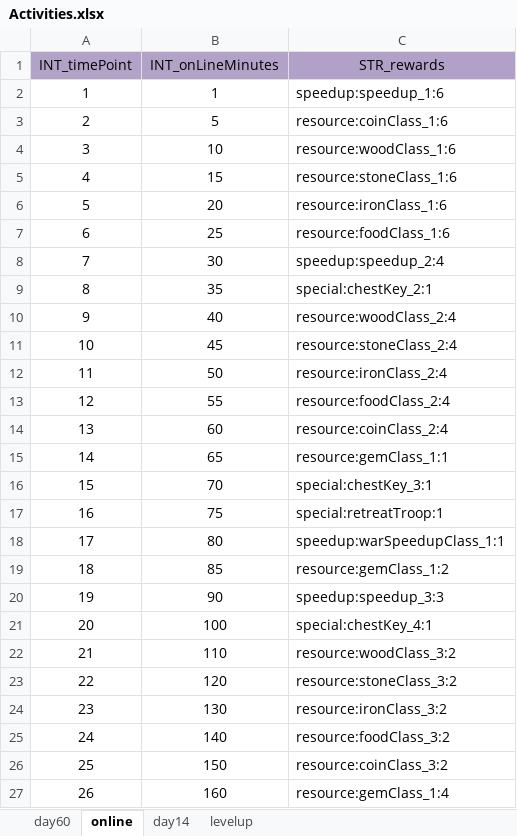
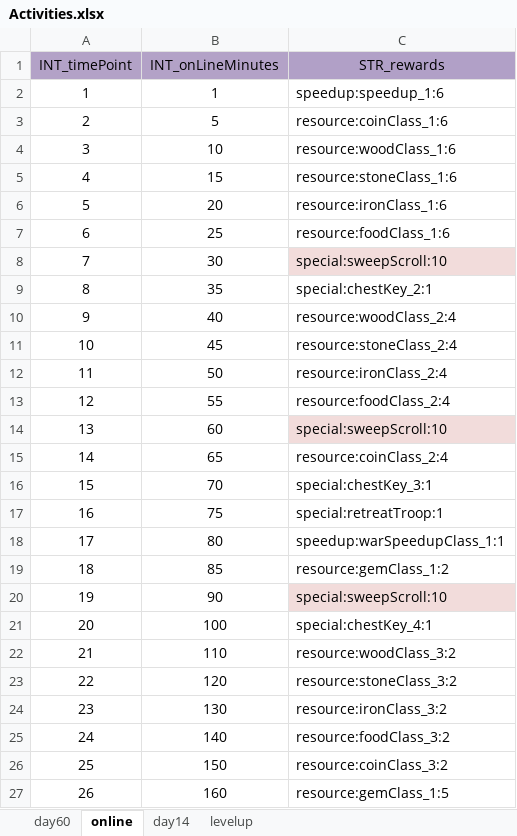
Before and after one commit to ModunZhang/kod_docs, an Excel workbook: datas/shared/Activities.xlsx, sheet online, drawn as a sheet; values as stored, in another font and other column widths than the file's, no borders; the diff names each change by its address in the sheet, - before the commit and + after, or states it on an @@ line.

```diff
--- a/datas/shared/Activities.xlsx (sheet online)
+++ b/datas/shared/Activities.xlsx (sheet online)
-C8 (STR_rewards): speedup:speedup_2:4
+C8 (STR_rewards): special:sweepScroll:10
-C8 fill: none
+C8 fill: #F2DCDB
-C14 (STR_rewards): resource:coinClass_2:4
+C14 (STR_rewards): special:sweepScroll:10
-C14 fill: none
+C14 fill: #F2DCDB
-C15 (STR_rewards): resource:gemClass_1:1
+C15 (STR_rewards): resource:coinClass_2:4
-C20 (STR_rewards): speedup:speedup_3:3
+C20 (STR_rewards): special:sweepScroll:10
-C20 fill: none
+C20 fill: #F2DCDB
-C27 (STR_rewards): resource:gemClass_1:4
+C27 (STR_rewards): resource:gemClass_1:5
```
Also changed, not shown: datas/shared/BuildingFunction.xlsx, datas/shared/Errors.xlsx, 3 other files.
